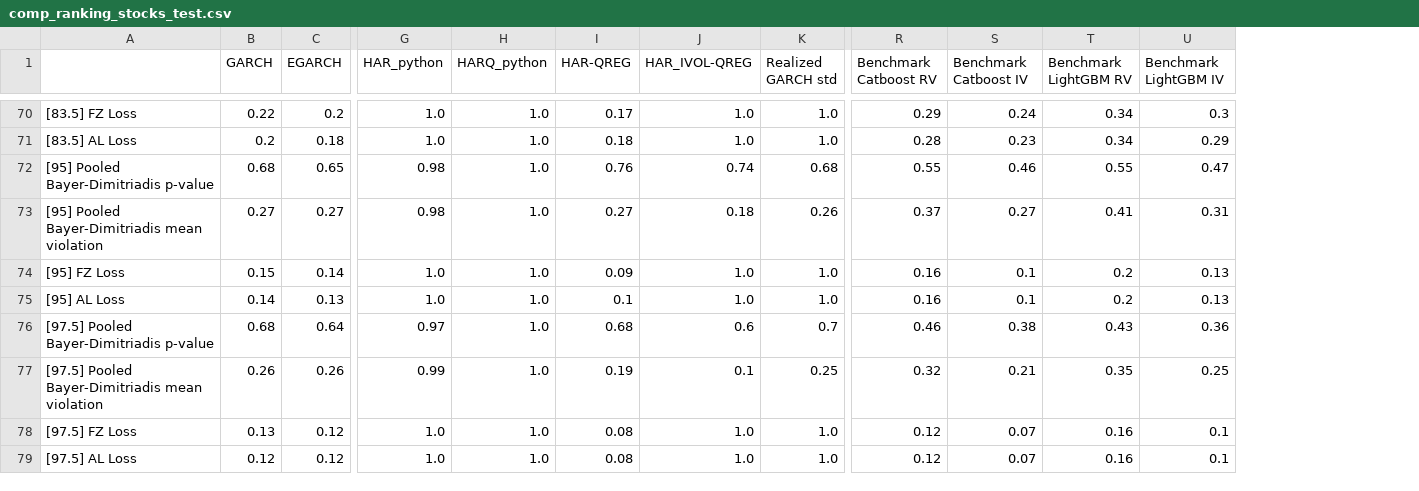
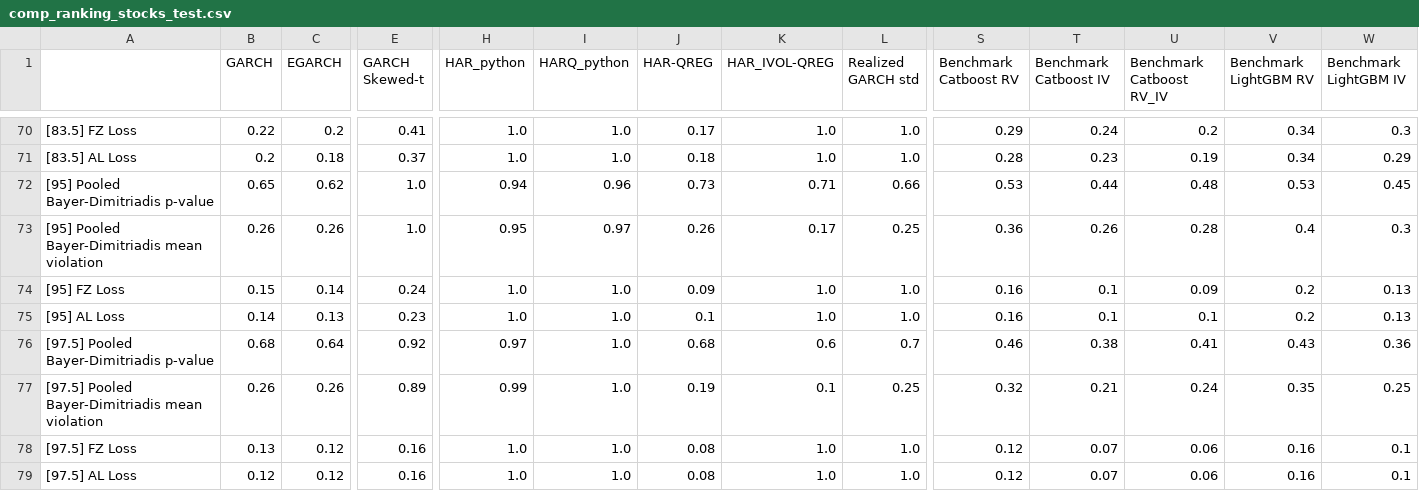
Before and after one commit to tjespe/master, a CSV file: Code/results/comp_ranking_stocks_test.csv, drawn as a sheet; only a part is shown, gaps mark what is left out; addresses are those after the commit; the diff covers the shown part only; the diff names each change by its address in the sheet, - before the commit and + after, or states it on an @@ line.

```diff
--- a/Code/results/comp_ranking_stocks_test.csv
+++ b/Code/results/comp_ranking_stocks_test.csv
+column E (GARCH Skewed-t), rows 70-79: 0.41 | 0.37 | 1.0 | 1.0 | 0.24 | 0.23 | 0.92 | 0.89 | 0.16 | 0.16
+column U (Benchmark Catboost RV_IV), rows 70-79: 0.2 | 0.19 | 0.48 | 0.28 | 0.09 | 0.1 | 0.41 | 0.24 | 0.06 | 0.06
-B72 (GARCH): 0.68
+B72 (GARCH): 0.65
-C72 (EGARCH): 0.65
+C72 (EGARCH): 0.62
-H72 (HAR_python): 0.98
+H72 (HAR_python): 0.94
-I72 (HARQ_python): 1.0
+I72 (HARQ_python): 0.96
-J72 (HAR-QREG): 0.76
+J72 (HAR-QREG): 0.73
-K72 (HAR_IVOL-QREG): 0.74
+K72 (HAR_IVOL-QREG): 0.71
-L72 (Realized GARCH std): 0.68
+L72 (Realized GARCH std): 0.66
-S72 (Benchmark Catboost RV): 0.55
+S72 (Benchmark Catboost RV): 0.53
-T72 (Benchmark Catboost IV): 0.46
+T72 (Benchmark Catboost IV): 0.44
-V72 (Benchmark LightGBM RV): 0.55
+V72 (Benchmark LightGBM RV): 0.53
-W72 (Benchmark LightGBM IV): 0.47
+W72 (Benchmark LightGBM IV): 0.45
-B73 (GARCH): 0.27
+B73 (GARCH): 0.26
-C73 (EGARCH): 0.27
+C73 (EGARCH): 0.26
-H73 (HAR_python): 0.98
+H73 (HAR_python): 0.95
-I73 (HARQ_python): 1.0
+I73 (HARQ_python): 0.97
-J73 (HAR-QREG): 0.27
+J73 (HAR-QREG): 0.26
-K73 (HAR_IVOL-QREG): 0.18
+K73 (HAR_IVOL-QREG): 0.17
-L73 (Realized GARCH std): 0.26
+L73 (Realized GARCH std): 0.25
-S73 (Benchmark Catboost RV): 0.37
+S73 (Benchmark Catboost RV): 0.36
-T73 (Benchmark Catboost IV): 0.27
+T73 (Benchmark Catboost IV): 0.26
-V73 (Benchmark LightGBM RV): 0.41
+V73 (Benchmark LightGBM RV): 0.4
-W73 (Benchmark LightGBM IV): 0.31
+W73 (Benchmark LightGBM IV): 0.3
```
Also changed, not shown: 132 edited cells elsewhere in this file, Code/results/comp_results_stocks_test.csv, 2 other files.
